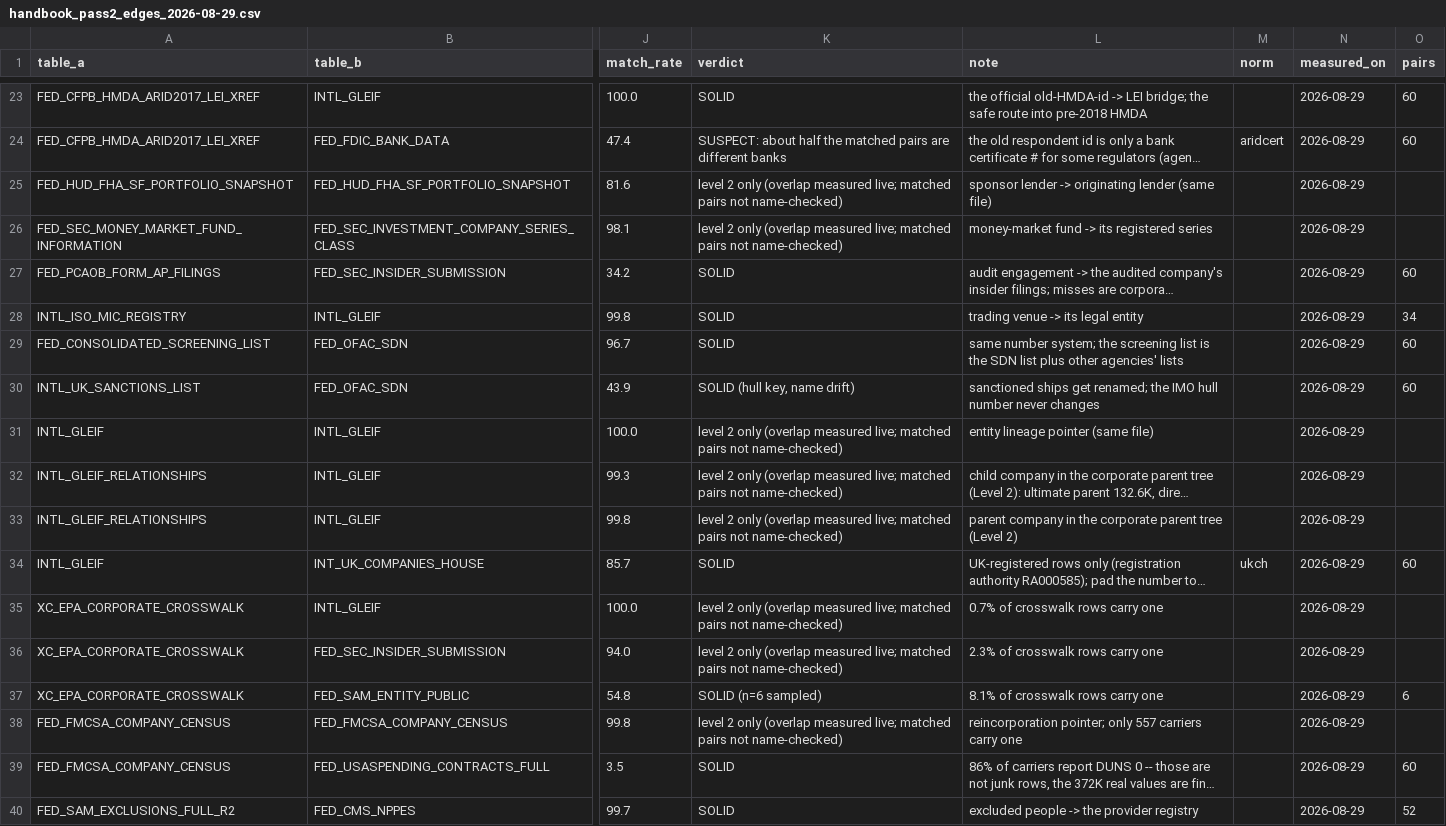
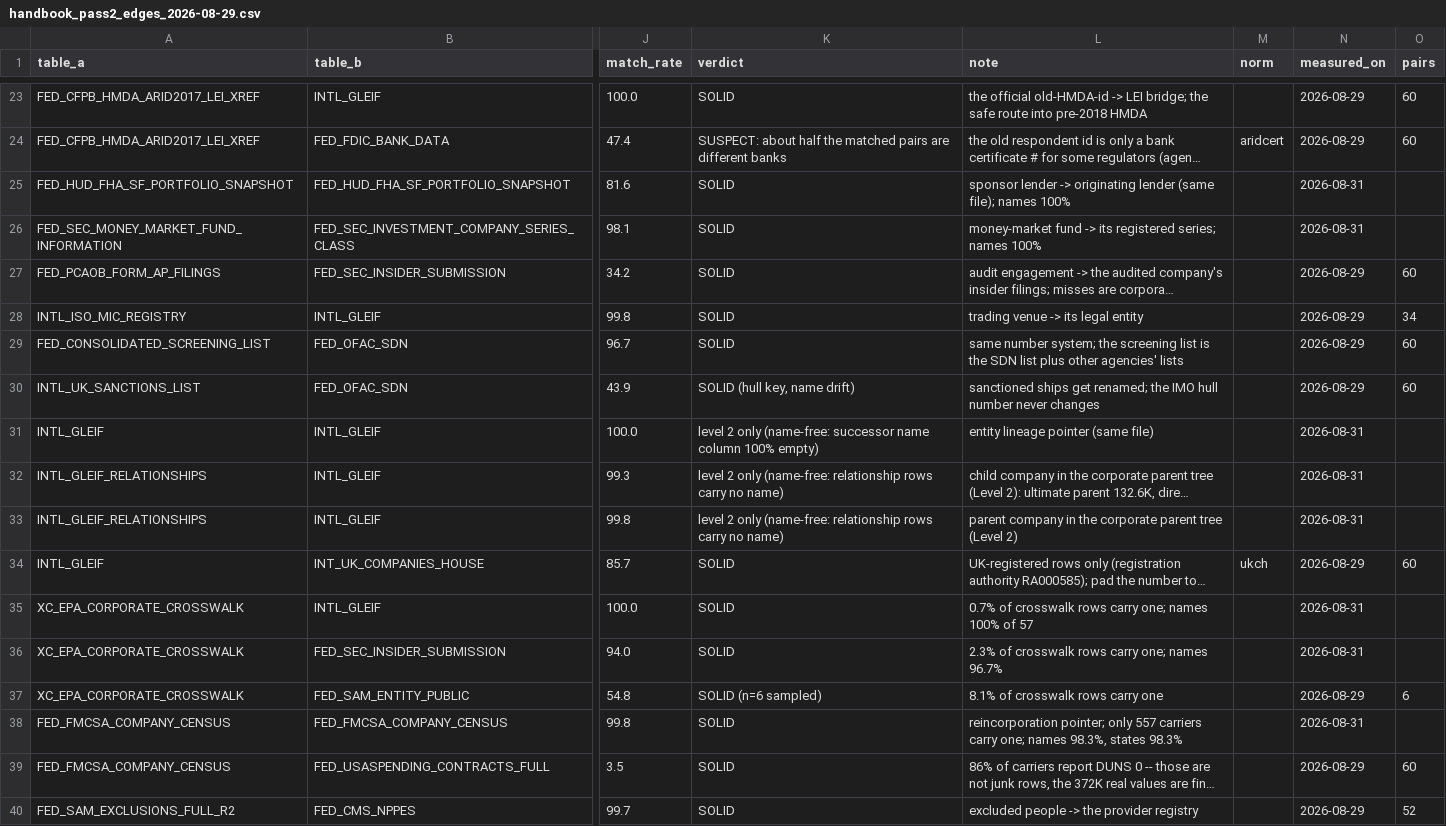
Before and after one commit to Crogg23/Ripple_v6, a CSV file: reports/viz/_build/handbook_pass2_edges_2026-08-29.csv, drawn as a sheet; only a part is shown, gaps mark what is left out; long unchanged cells end in …; the diff covers the shown part only; the diff names each change by its address in the sheet, - before the commit and + after, or states it on an @@ line.

Commit message:
Add new scripts for data validation and reporting
- Implemented drop_duplicate_families_2026_08_31.py to remove duplicate ICIJ/RCRA tables based on content identity.
- Created pass2_level2_namecheck_2026_08_31.py for name-checking level 2 edges and logging discrepancies.
- Developed row15_pass1_spotcheck.py for live spot-checking of pass-1 families, measuring specific claims.
- Introduced row18_id_candidate_receipts.py to count and sample unregistered ID candidates.
- Added row1_expected_count_sweep.py for verification of landing table counts against publisher reality.
- Implemented row1_second_pass_receipts.py to gather second-pass receipts and various statistics.

```diff
--- a/reports/viz/_build/handbook_pass2_edges_2026-08-29.csv
+++ b/reports/viz/_build/handbook_pass2_edges_2026-08-29.csv
-K25:K26 (verdict): level 2 only (overlap measured live; matched pairs not name-checked)
+K25:K26 (verdict): SOLID
-L25 (note): …lender (same file)
+L25 (note): …lender (same file); names 100%
-N25:N26 (measured_on): 2026-08-29
+N25:N26 (measured_on): 2026-08-31
-L26 (note): …its registered series
+L26 (note): …its registered series; names 100%
-K31 (verdict): …2 only (overlap measured live; matched pairs not name-checked)
+K31 (verdict): …2 only (name-free: successor name column 100% empty)
-N31:N33 (measured_on): 2026-08-29
+N31:N33 (measured_on): 2026-08-31
-K32:K33 (verdict): …2 only (overlap measured live; matched pairs not name-checked)
+K32:K33 (verdict): …2 only (name-free: relationship rows carry no name)
-K35:K36 (verdict): level 2 only (overlap measured live; matched pairs not name-checked)
+K35:K36 (verdict): SOLID
-L35 (note): 0.7% of crosswalk rows carry one
+L35 (note): 0.7% of crosswalk rows carry one; names 100% of 57
-N35:N36 (measured_on): 2026-08-29
+N35:N36 (measured_on): 2026-08-31
-L36 (note): 2.3% of crosswalk rows carry one
+L36 (note): 2.3% of crosswalk rows carry one; names 96.7%
-K38 (verdict): level 2 only (overlap measured live; matched pairs not name-checked)
+K38 (verdict): SOLID
-L38 (note): …carriers carry one
+L38 (note): …carriers carry one; names 98.3%, states 98.3%
-N38 (measured_on): 2026-08-29
+N38 (measured_on): 2026-08-31
```
Also changed, not shown: 126 edited cells elsewhere in this file, 47 other files.
